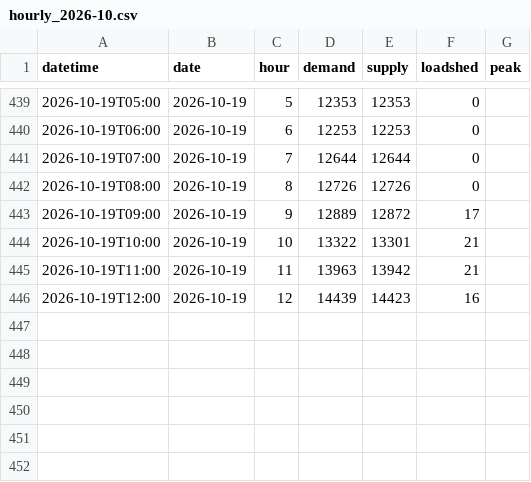
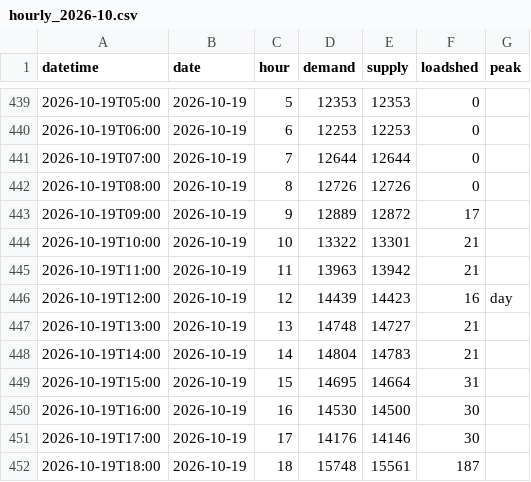
Before and after one commit to sushmit0109/prototype, a CSV file: electricity/raw/pgcb/hourly_2026-10.csv, drawn as a sheet; only a part is shown, gaps mark what is left out.

```diff
--- a/electricity/raw/pgcb/hourly_2026-10.csv
+++ b/electricity/raw/pgcb/hourly_2026-10.csv
@@ -445,2 +445,8 @@ datetime,date,hour,demand,supply,loadshed,peak
 2026-10-19T11:00,2026-10-19,11,13963,13942,21,
-2026-10-19T12:00,2026-10-19,12,14439,14423,16,
+2026-10-19T12:00,2026-10-19,12,14439,14423,16,day
+2026-10-19T13:00,2026-10-19,13,14748,14727,21,
+2026-10-19T14:00,2026-10-19,14,14804,14783,21,
+2026-10-19T15:00,2026-10-19,15,14695,14664,31,
+2026-10-19T16:00,2026-10-19,16,14530,14500,30,
+2026-10-19T17:00,2026-10-19,17,14176,14146,30,
+2026-10-19T18:00,2026-10-19,18,15748,15561,187,
```
Also changed, not shown: 5 other files.
